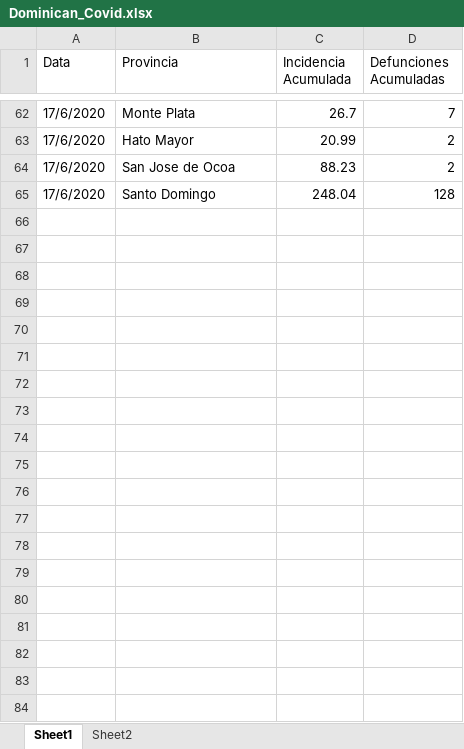
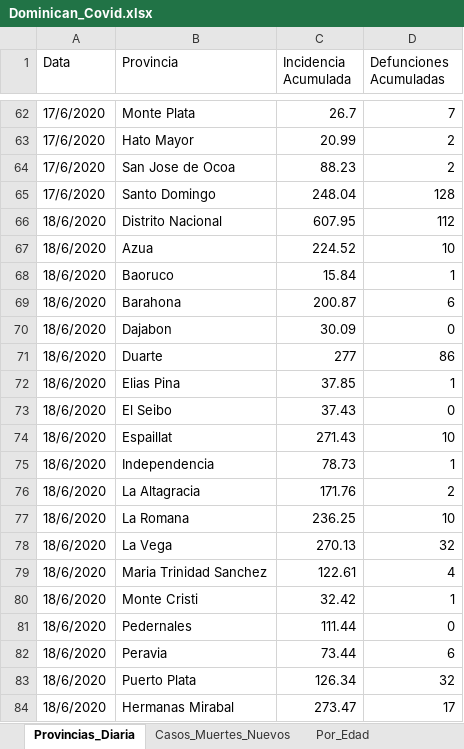
Before and after one commit to jason-hernandez-73/Miscellanea_Pythonica, an Excel workbook: Covid_Dominican/Dominican_Covid.xlsx, sheet Provincias_Diaria, drawn as a sheet; only a part is shown, gaps mark what is left out; values as stored, in another font and other column widths than the file's, no borders; the diff covers the shown part only; the diff names each change by its address in the sheet, - before the commit and + after, or states it on an @@ line.

Commit message:
Adding more data

```diff
--- a/Covid_Dominican/Dominican_Covid.xlsx (sheet Provincias_Diaria)
+++ b/Covid_Dominican/Dominican_Covid.xlsx (sheet Provincias_Diaria)
-sheet tab: Sheet1
+sheet tab: Provincias_Diaria
-sheet tab: Sheet2
+sheet tab: Por_Edad
+sheet tab: Casos_Muertes_Nuevos
+row 66: 18/6/2020 | Distrito Nacional | 607.95 | 112
+row 67: 18/6/2020 | Azua | 224.52 | 10
+row 68: 18/6/2020 | Baoruco | 15.84 | 1
+row 69: 18/6/2020 | Barahona | 200.87 | 6
+row 70: 18/6/2020 | Dajabon | 30.09 | 0
+row 71: 18/6/2020 | Duarte | 277 | 86
+row 72: 18/6/2020 | Elias Pina | 37.85 | 1
+row 73: 18/6/2020 | El Seibo | 37.43 | 0
+row 74: 18/6/2020 | Espaillat | 271.43 | 10
+row 75: 18/6/2020 | Independencia | 78.73 | 1
+row 76: 18/6/2020 | La Altagracia | 171.76 | 2
+row 77: 18/6/2020 | La Romana | 236.25 | 10
+row 78: 18/6/2020 | La Vega | 270.13 | 32
+row 79: 18/6/2020 | Maria Trinidad Sanchez | 122.61 | 4
+row 80: 18/6/2020 | Monte Cristi | 32.42 | 1
+row 81: 18/6/2020 | Pedernales | 111.44 | 0
+row 82: 18/6/2020 | Peravia | 73.44 | 6
+row 83: 18/6/2020 | Puerto Plata | 126.34 | 32
+row 84: 18/6/2020 | Hermanas Mirabal | 273.47 | 17
```
Also changed, not shown: 45 added rows elsewhere in this sheet.
